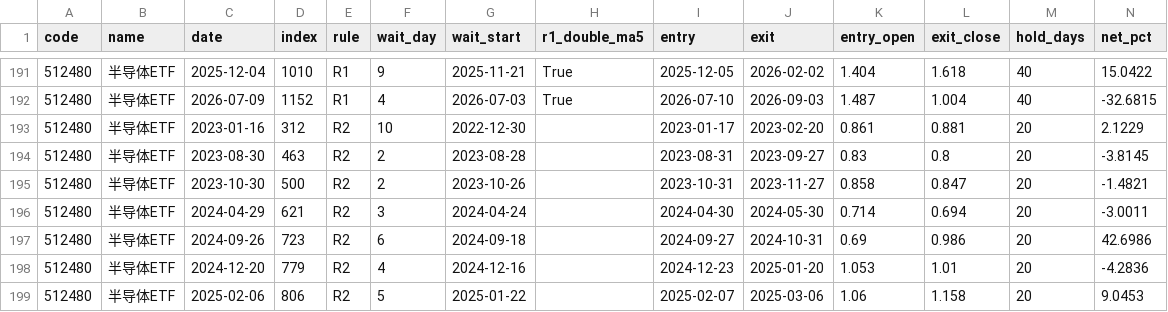
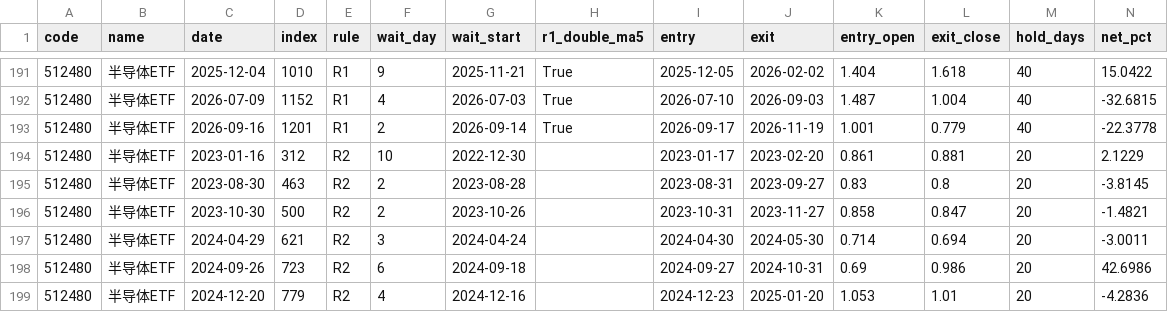
Before and after one commit to yujianyuan1-bit/signal-lab-a, a CSV file: research/scanner/trades.csv, drawn as a sheet; only a part is shown, gaps mark what is left out; the shorter side is filled out with more unchanged rows; rows hold the shown columns only; the diff names each change by its address in the sheet, - before the commit and + after, or states it on an @@ line.

```diff
--- a/research/scanner/trades.csv
+++ b/research/scanner/trades.csv
+row 193: 512480 | 半导体ETF | 2026-09-16 | 1201 | R1 | 2 | 2026-09-14 | True | 2026-09-17 | 2026-11-19 | 1.001 | 0.779 | 40 | -22.3778
```
Also changed, not shown: research/scanner/cache/sh000001.csv, research/scanner/cache/sh000688.csv, 11 other files.
